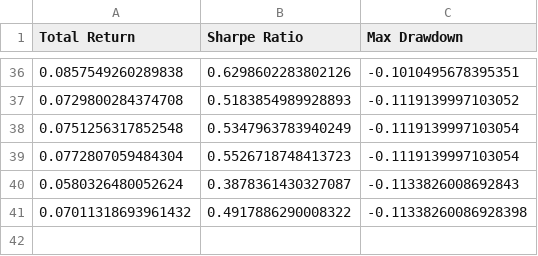
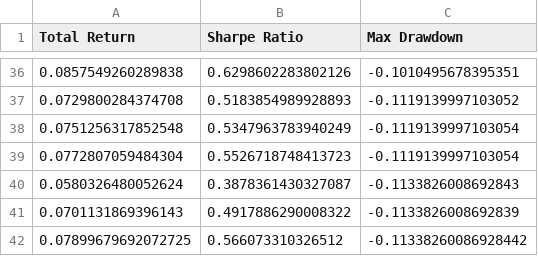
Before and after one commit to zeo-nyx/quant-daily-backtest, a CSV file: state/performance_history.csv, drawn as a sheet; only a part is shown, gaps mark what is left out.

```diff
--- a/state/performance_history.csv
+++ b/state/performance_history.csv
@@ -40,2 +40,3 @@ Total Return,Sharpe Ratio,Max Drawdown
 0.0580326480052624,0.3878361430327087,-0.1133826008692843
-0.07011318693961432,0.4917886290008322,-0.11338260086928398
+0.0701131869396143,0.4917886290008322,-0.1133826008692839
+0.07899679692072725,0.566073310326512,-0.11338260086928442
```
Also changed, not shown: 2 other files.
